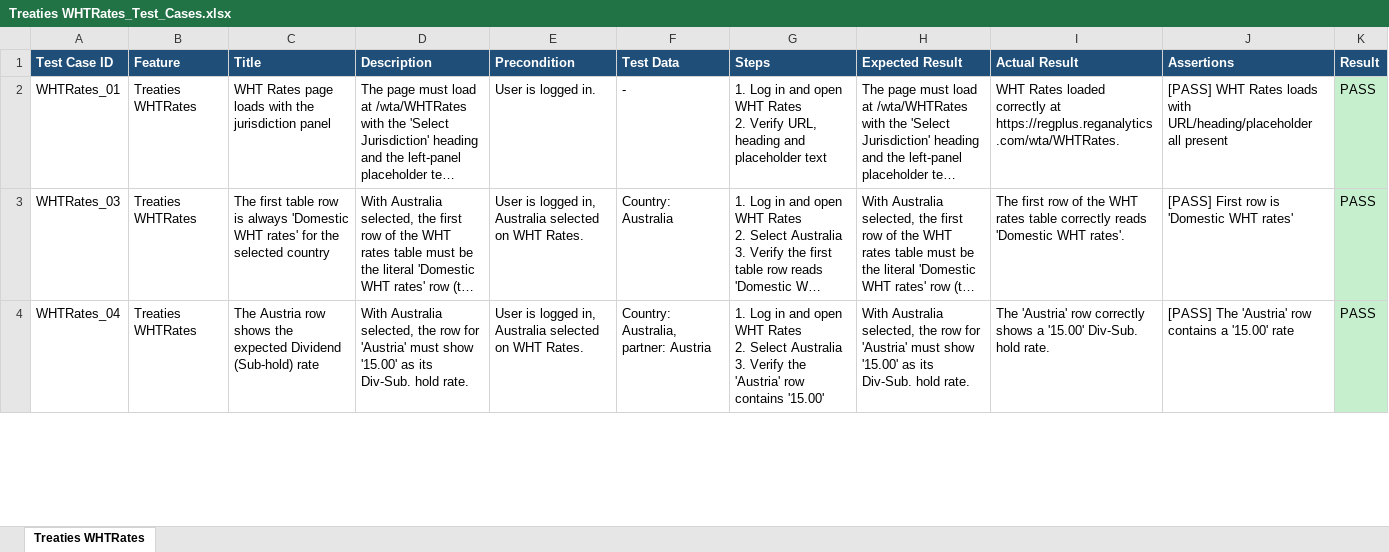
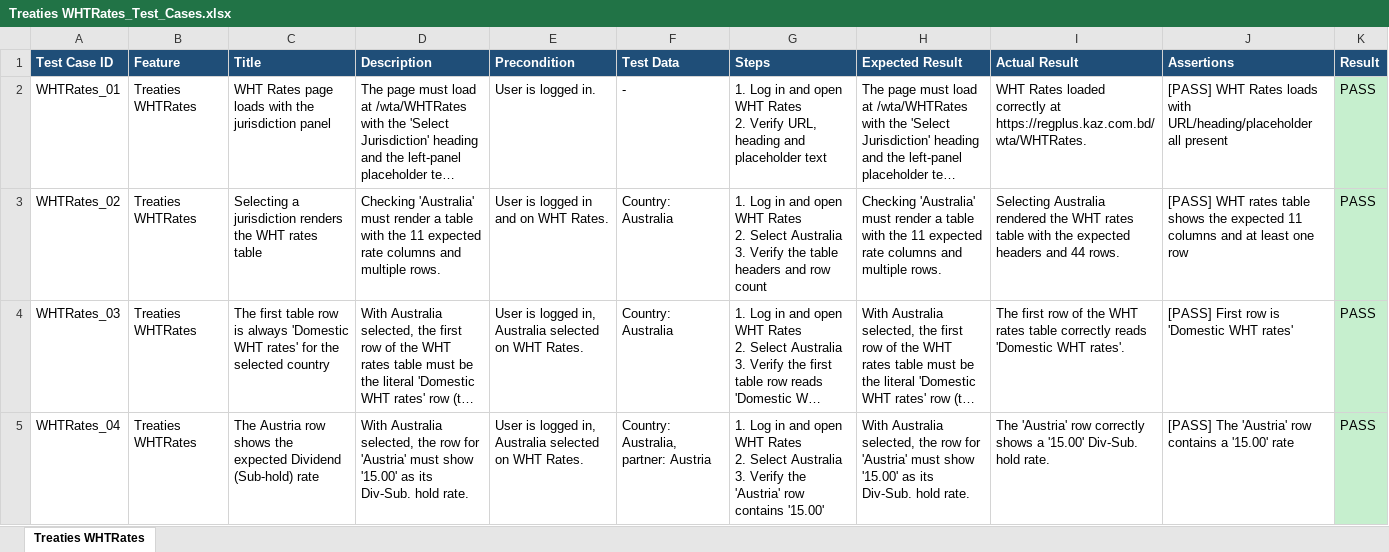
Before and after one commit to Shadman771/QA-Automation-reg, an Excel workbook: test_data/WTA/Treaties WHTRates/Treaties WHTRates_Test_Cases.xlsx, sheet Treaties WHTRates, drawn as a sheet; only a part is shown; long unchanged cells end in …; values as stored, in another font and other column widths than the file's, no borders; ↵ is a line break in a cell; the diff covers the shown part only; the diff names each change by its address in the sheet, - before the commit and + after, or states it on an @@ line.

```diff
--- a/test_data/WTA/Treaties WHTRates/Treaties WHTRates_Test_Cases.xlsx (sheet Treaties WHTRates)
+++ b/test_data/WTA/Treaties WHTRates/Treaties WHTRates_Test_Cases.xlsx (sheet Treaties WHTRates)
-I2 (Actual Result): …correctly at https://regplus.reganalytics.com/wta/WHTRates.
+I2 (Actual Result): …correctly at https://regplus.kaz.com.bd/wta/WHTRates.
+row 3: WHTRates_02 | Treaties WHTRates | Selecting a jurisdiction renders the WHT rates table | Checking 'Australia' must render a table with the 11 expected rate columns and multiple rows. | User is logged in and on WHT Rates. | Country: Australia | 1. Log in and open WHT Rates ↵ 2. Select Australia ↵ 3. Verify the table headers and row count | Checking 'Australia' must render a table with the 11 expected rate columns and multiple rows. | Selecting Australia rendered the WHT rates table with the expected headers and 44 rows. | [PASS] WHT rates table shows the expected 11 columns and at least one row | PASS
```
Also changed, not shown: 3 added rows and 1 edited cell elsewhere in this sheet, test_data/Dashboard/Dashboard_Test_Cases.xlsx, test_data/WTA/Tools Projects/Tools Projects_Test_Cases.xlsx, 53 other files.
